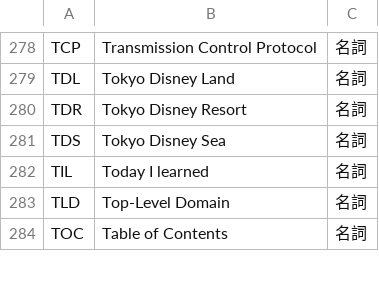
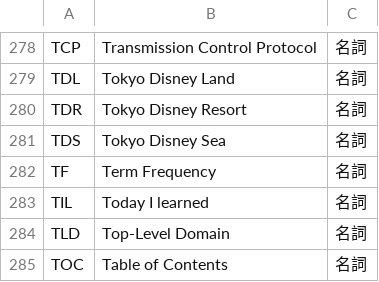
Before and after one commit to peaceiris/google-ime-dictionary, a TSV file: tsv/abbreviation.tsv, drawn as a sheet; only a part is shown, gaps mark what is left out; the diff names each change by its address in the sheet, - before the commit and + after, or states it on an @@ line.

Commit message:
Script: add TF (Term Frequency)

```diff
--- a/tsv/abbreviation.tsv
+++ b/tsv/abbreviation.tsv
+row 282: TF | Term Frequency | 名詞
```
Also changed, not shown: 1 other file.
